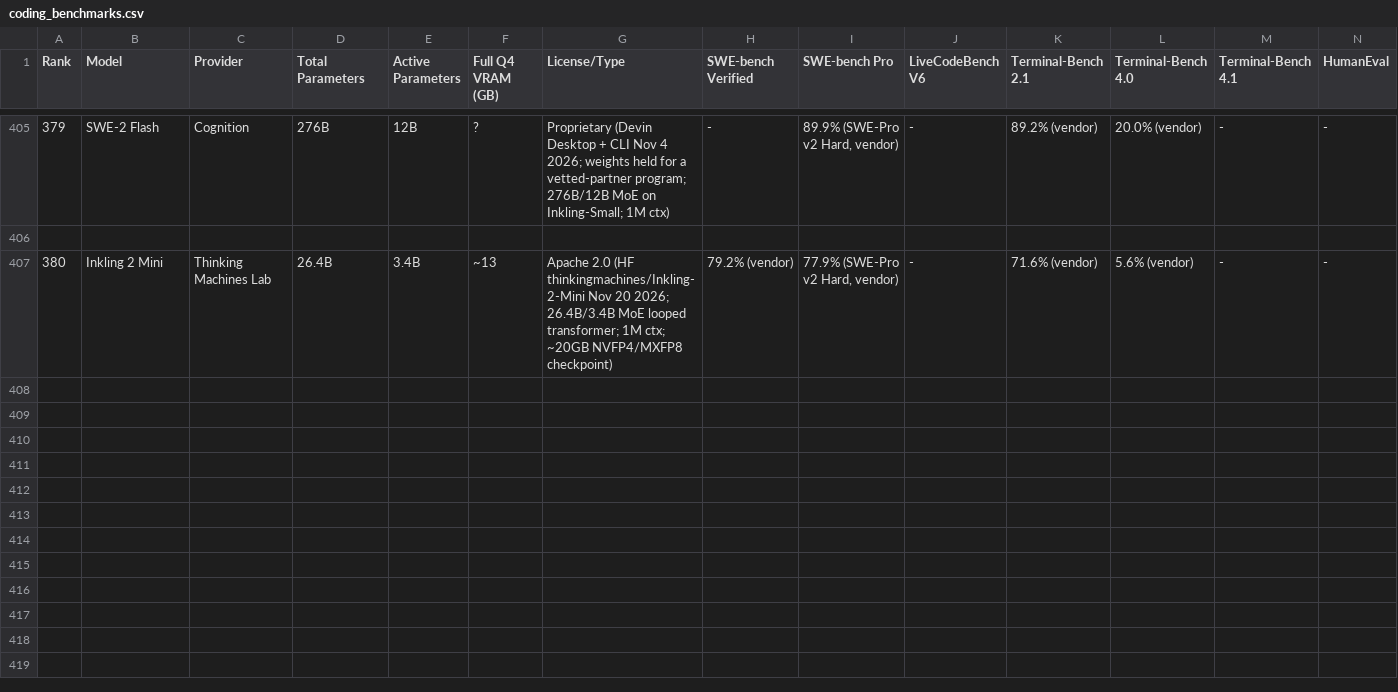
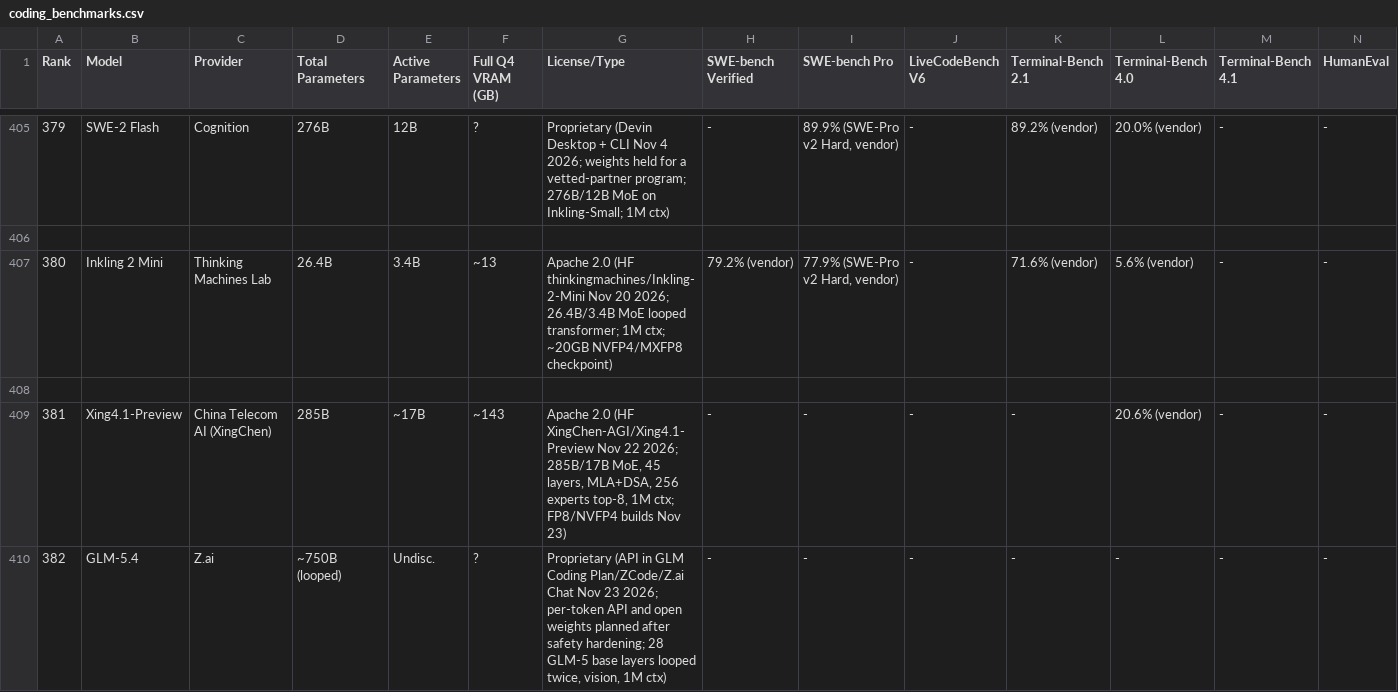
Before and after one commit to sachindeepcleaning-coder/ai-tracker, a CSV file: coding_benchmarks.csv, drawn as a sheet; only a part is shown, gaps mark what is left out; rows hold the shown columns only; the diff names each change by its address in the sheet, - before the commit and + after, or states it on an @@ line.

Commit message:
data: add Xing4.1-Preview (381) and GLM-5.4 (382); Nov 23 sweep

```diff
--- a/coding_benchmarks.csv
+++ b/coding_benchmarks.csv
+row 408: (empty)
+row 409: 381 | Xing4.1-Preview | China Telecom AI (XingChen) | 285B | ~17B | ~143 | Apache 2.0 (HF XingChen-AGI/Xing4.1-Preview Nov 22 2026; 285B/17B MoE, 45 layers, MLA+DSA, 256 experts top-8, 1M ctx; FP8/NVFP4 builds Nov 23) | - | - | - | - | 20.6% (vendor) | - | -
+row 410: 382 | GLM-5.4 | Z.ai | ~750B (looped) | Undisc. | ? | Proprietary (API in GLM Coding Plan/ZCode/Z.ai Chat Nov 23 2026; per-token API and open weights planned after safety hardening; 28 GLM-5 base layers looped twice, vision, 1M ctx) | - | - | - | - | - | - | -
```
Also changed, not shown: 7 other files.
